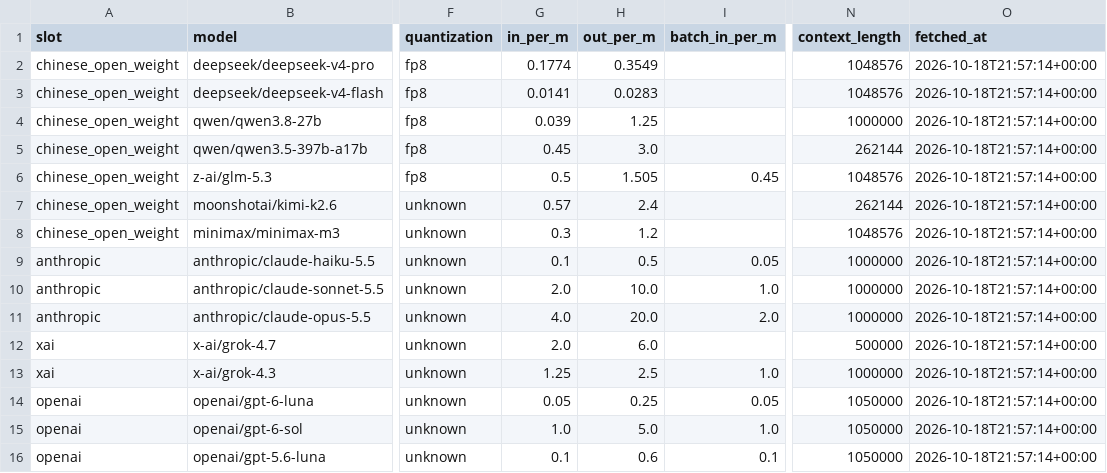
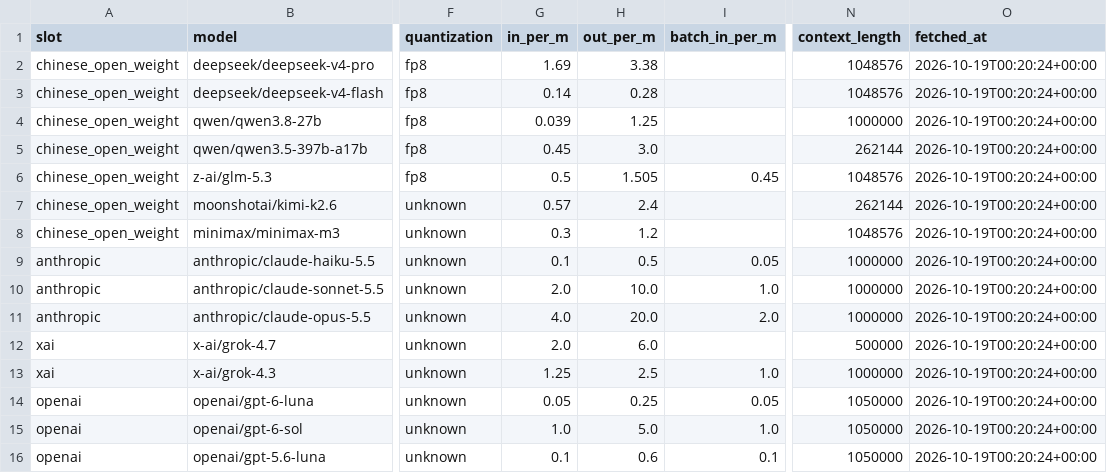
Before and after one commit to VivekChoudhary77/SAST-Model-Eval, a CSV file: results/pricing.csv, drawn as a sheet; only a part is shown, gaps mark what is left out; the diff names each change by its address in the sheet, - before the commit and + after, or states it on an @@ line.

```diff
--- a/results/pricing.csv
+++ b/results/pricing.csv
-G2 (in_per_m): 0.1774
+G2 (in_per_m): 1.69
-H2 (out_per_m): 0.3549
+H2 (out_per_m): 3.38
-O2:O16 (fetched_at): 2026-10-18T21:57:14+00:00
+O2:O16 (fetched_at): 2026-10-19T00:20:24+00:00
-G3 (in_per_m): 0.0141
+G3 (in_per_m): 0.14
-H3 (out_per_m): 0.0283
+H3 (out_per_m): 0.28
```
Also changed, not shown: 32 other files.
